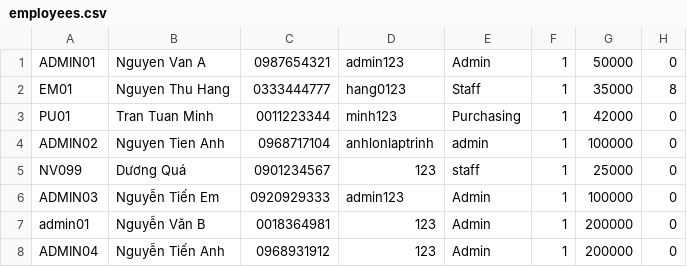
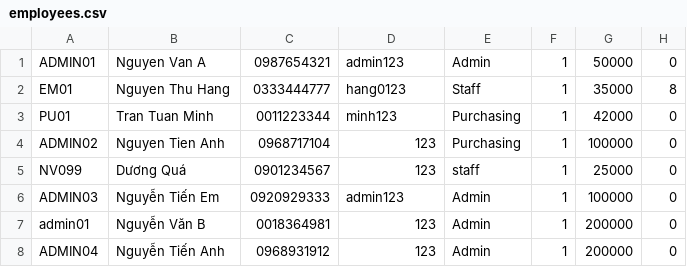
Before and after one commit to uncletanh/duanqlsieuthi, a CSV file: data/6_admin/employees.csv, drawn as a sheet.

```diff
--- a/data/6_admin/employees.csv
+++ b/data/6_admin/employees.csv
@@ -3,3 +3,3 @@ EM01,Nguyen Thu Hang,0333444777,hang0123,Staff,1,35000,8
 PU01,Tran Tuan Minh,0011223344,minh123,Purchasing,1,42000,0
-ADMIN02,Nguyen Tien Anh,0968717104,anhlonlaptrinh,admin,1,100000,0
+ADMIN02,Nguyen Tien Anh,0968717104,123,Purchasing,1,100000,0
 NV099,Dương Quá,0901234567,123,staff,1,25000,0
```
